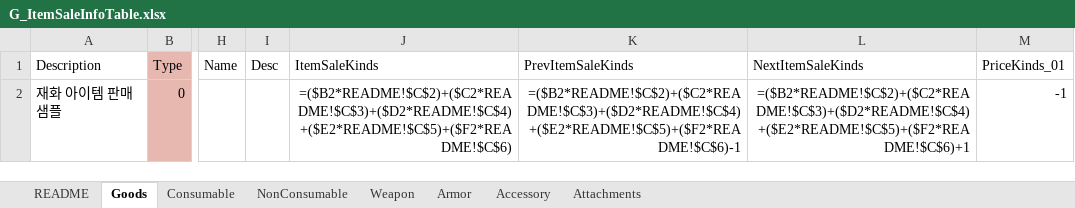
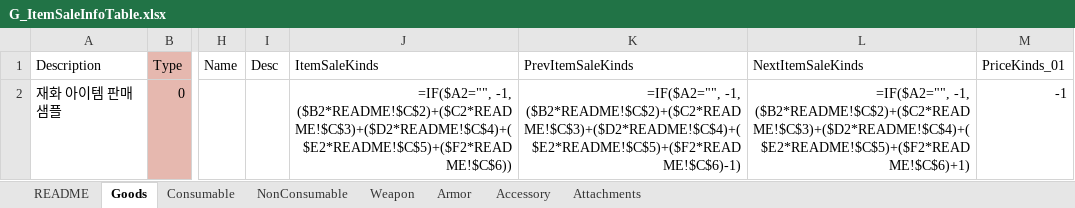
Before and after one commit to devmodle/0300000201.module_unity, an Excel workbook: Tables/G_ItemSaleInfoTable.xlsx, sheet Goods, drawn as a sheet; only a part is shown, gaps mark what is left out; values as stored, in another font and other column widths than the file's, no borders; formulas are shown in place of their values; charts and pictures not drawn; the diff names each change by its address in the sheet, - before the commit and + after, or states it on an @@ line.

```diff
--- a/Tables/G_ItemSaleInfoTable.xlsx (sheet Goods)
+++ b/Tables/G_ItemSaleInfoTable.xlsx (sheet Goods)
-J2 (ItemSaleKinds): =($B2*README!$C$2)+($C2*README!$C$3)+($D2*README!$C$4)+($E2*README!$C$5)+($F2*README!$C$6)
+J2 (ItemSaleKinds): =IF($A2="", -1, ($B2*README!$C$2)+($C2*README!$C$3)+($D2*README!$C$4)+($E2*README!$C$5)+($F2*README!$C$6))
-K2 (PrevItemSaleKinds): =($B2*README!$C$2)+($C2*README!$C$3)+($D2*README!$C$4)+($E2*README!$C$5)+($F2*README!$C$6)-1
+K2 (PrevItemSaleKinds): =IF($A2="", -1, ($B2*README!$C$2)+($C2*README!$C$3)+($D2*README!$C$4)+($E2*README!$C$5)+($F2*README!$C$6)-1)
-L2 (NextItemSaleKinds): =($B2*README!$C$2)+($C2*README!$C$3)+($D2*README!$C$4)+($E2*README!$C$5)+($F2*README!$C$6)+1
+L2 (NextItemSaleKinds): =IF($A2="", -1, ($B2*README!$C$2)+($C2*README!$C$3)+($D2*README!$C$4)+($E2*README!$C$5)+($F2*README!$C$6)+1)
```
Also changed, not shown: sheet Consumable, sheet NonConsumable, sheet Weapon, sheet Armor, sheet Accessory, sheet Attachments, Tables/A/G_EpisodeInfoTable.xlsx, Tables/B/G_EpisodeInfoTable.xlsx, 18 other files.
